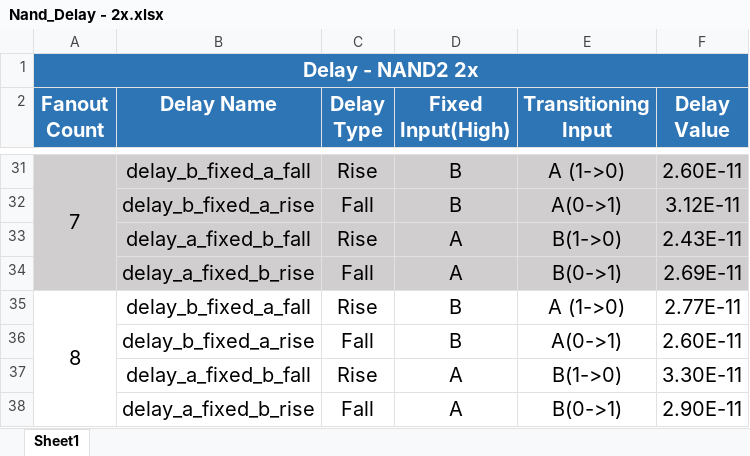
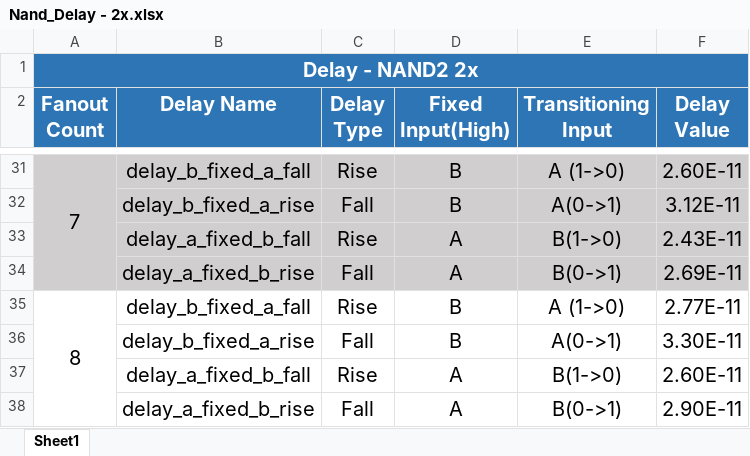
Before and after one commit to SrivenkatAnr/EE5311-Digital-IC-Design, an Excel workbook: Assignment1/assets/Delay xlsx files/Nand_Delay - 2x.xlsx, sheet Sheet1, drawn as a sheet; only a part is shown, gaps mark what is left out; values as stored, in another font and other column widths than the file's, no borders; the diff names each change by its address in the sheet, - before the commit and + after, or states it on an @@ line.

Commit message:
Corrected nand2x delay Value in fanout8

```diff
--- a/Assignment1/assets/Delay xlsx files/Nand_Delay - 2x.xlsx (sheet Sheet1)
+++ b/Assignment1/assets/Delay xlsx files/Nand_Delay - 2x.xlsx (sheet Sheet1)
-F36 (Delay Value): 2.60E-11
+F36 (Delay Value): 3.30E-11
-F37 (Delay Value): 3.30E-11
+F37 (Delay Value): 2.60E-11
```
